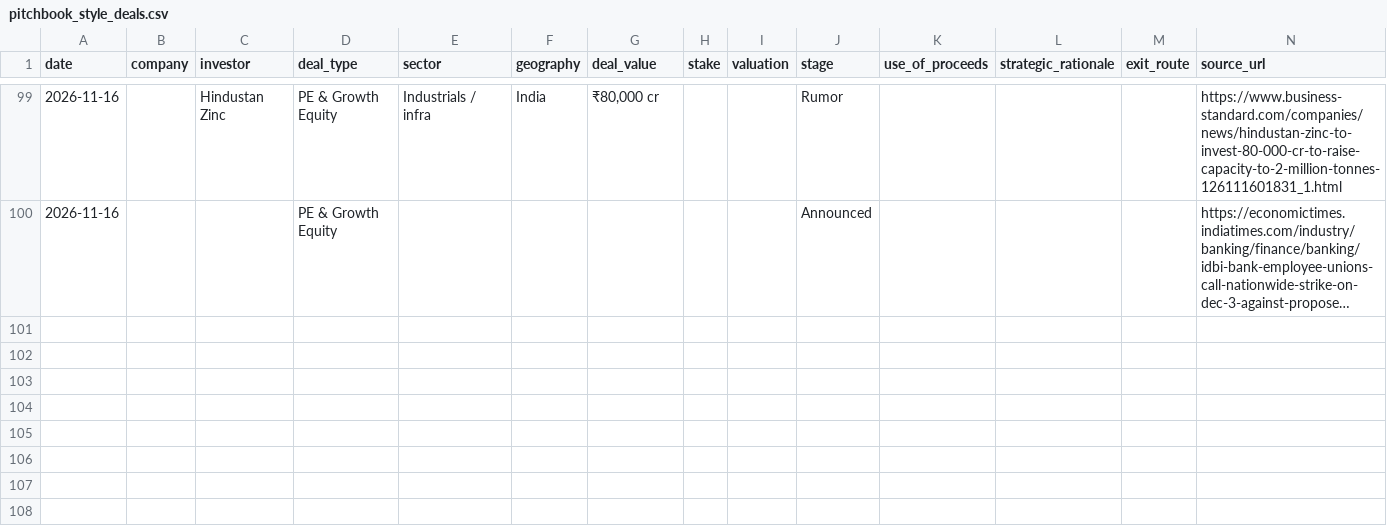
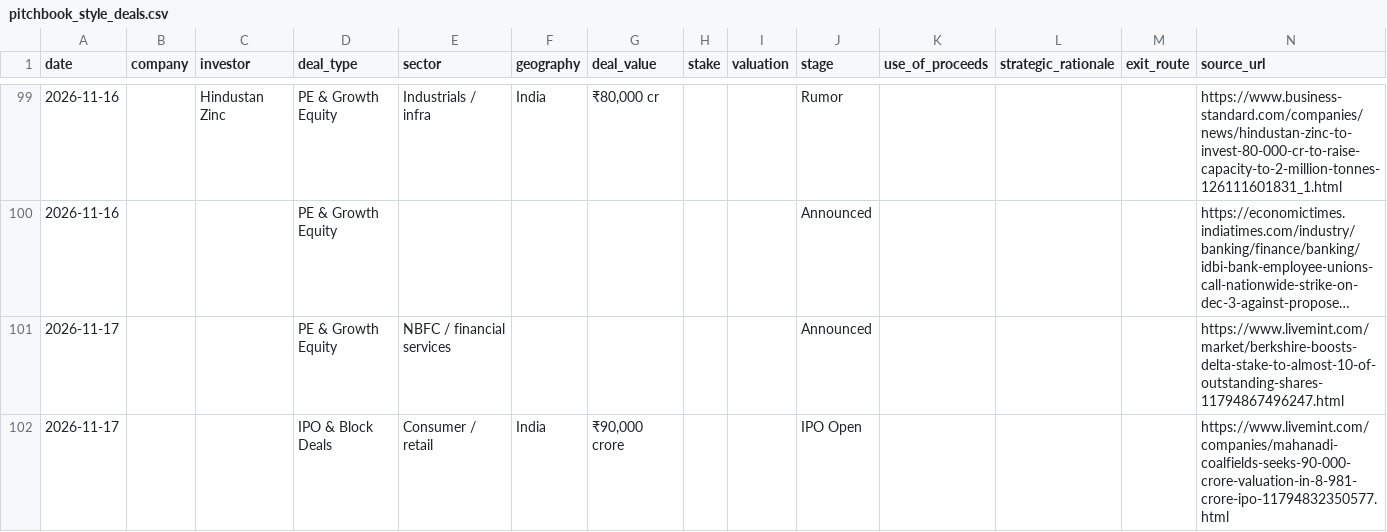
Before and after one commit to aarreev12342/morning-brief, a CSV file: data/pitchbook_style_deals.csv, drawn as a sheet; only a part is shown, gaps mark what is left out; long unchanged cells end in …; the diff names each change by its address in the sheet, - before the commit and + after, or states it on an @@ line.

```diff
--- a/data/pitchbook_style_deals.csv
+++ b/data/pitchbook_style_deals.csv
+row 101: 2026-11-17 |  |  | PE & Growth Equity | NBFC / financial services |  |  |  |  | Announced |  |  |  | https://www.livemint.com/market/berkshire-boosts-delta-stake-to-almost-10-of-outstanding-shares-11794867496247.html
+row 102: 2026-11-17 |  |  | IPO & Block Deals | Consumer / retail | India | ₹90,000 crore |  |  | IPO Open |  |  |  | https://www.livemint.com/companies/mahanadi-coalfields-seeks-90-000-crore-valuation-in-8-981-crore-ipo-11794832350577.html
```
Also changed, not shown: data/deals.csv.
